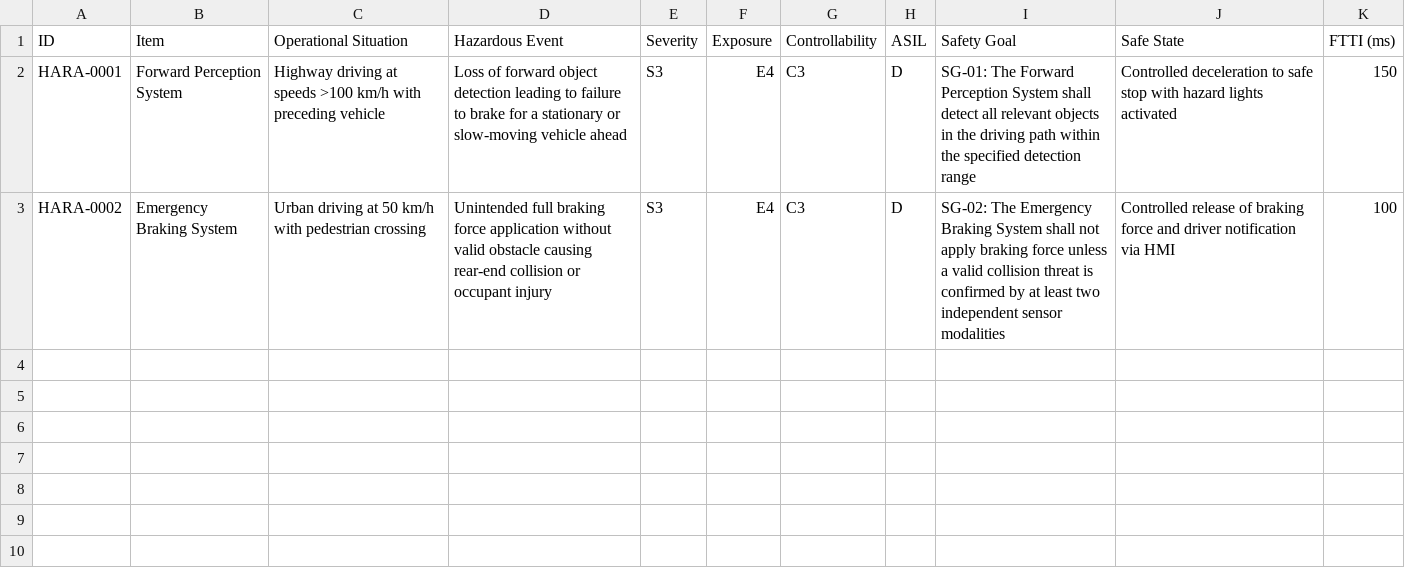
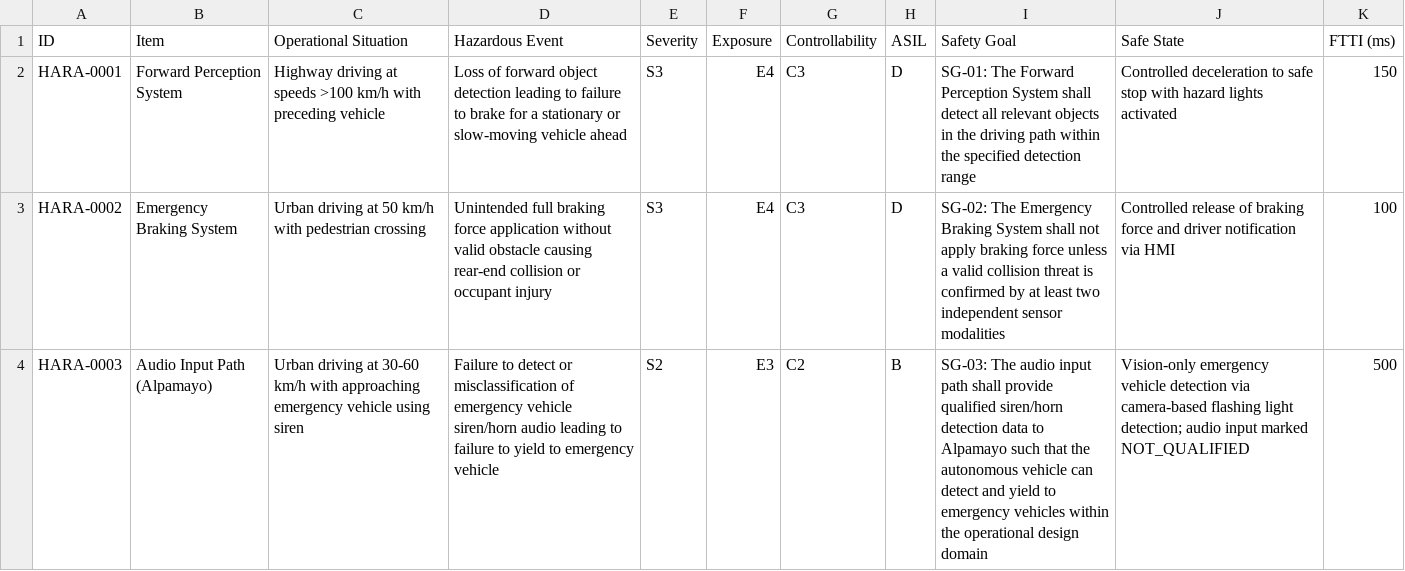
Before and after one commit to danvargas-nv/General, a CSV file: safety-analysis-templates/vehicle-level/HARA-001_Hazard_Analysis_Risk_Assessment.csv, drawn as a sheet; the diff names each change by its address in the sheet, - before the commit and + after, or states it on an @@ line.

```diff
--- a/safety-analysis-templates/vehicle-level/HARA-001_Hazard_Analysis_Risk_Assessment.csv
+++ b/safety-analysis-templates/vehicle-level/HARA-001_Hazard_Analysis_Risk_Assessment.csv
+row 4: HARA-0003 | Audio Input Path (Alpamayo) | Urban driving at 30-60 km/h with approaching emergency vehicle using siren | Failure to detect or misclassification of emergency vehicle siren/horn audio leading to failure to yield to emergency vehicle | S2 | E3 | C2 | B | SG-03: The audio input path shall provide qualified siren/horn detection data to Alpamayo such that the autonomous vehicle can detect and yield to emergency vehicles within the operational design domain | Vision-only emergency vehicle detection via camera-based flashing light detection; audio input marked NOT_QUALIFIED | 500
```
Also changed, not shown: 2 other files.
